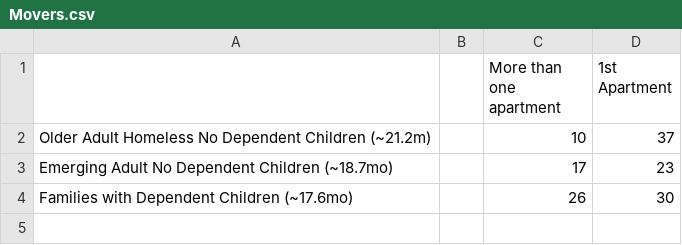
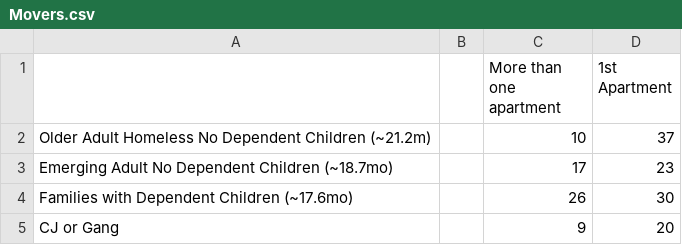
Before and after one commit to Amandanoelward/GitHubFHP_Repository, a CSV file: Housing 2/Movers.csv, drawn as a sheet.

Commit message:
Update Movers.csv

```diff
--- a/Housing 2/Movers.csv
+++ b/Housing 2/Movers.csv
@@ -4 +4,2 @@ Emerging Adult No Dependent Children (~18.7mo),,17,23
 Families with Dependent Children (~17.6mo),,26,30
+CJ or Gang,,9,20
```
